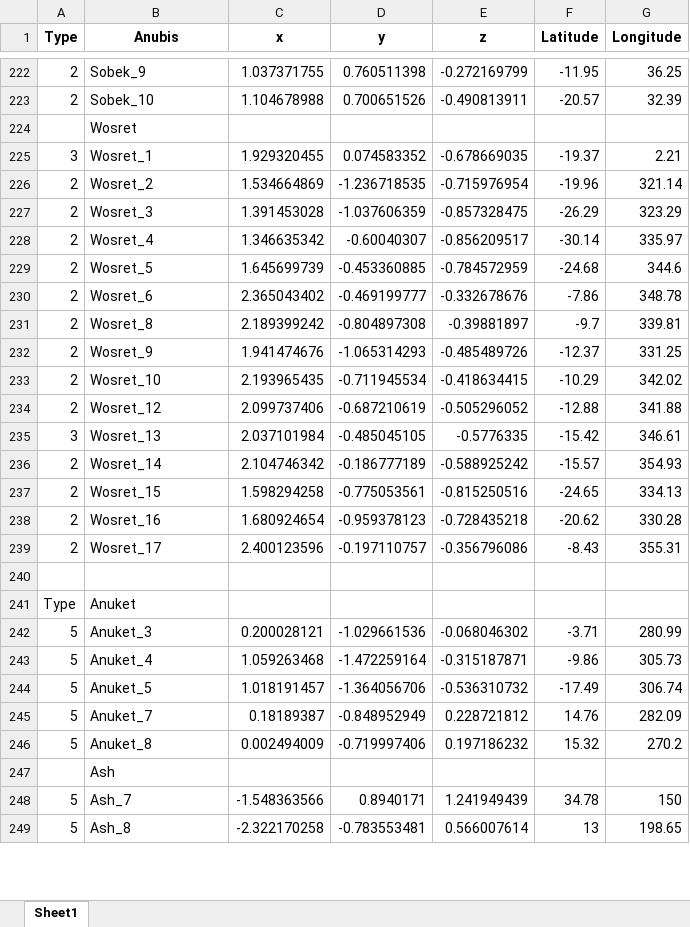
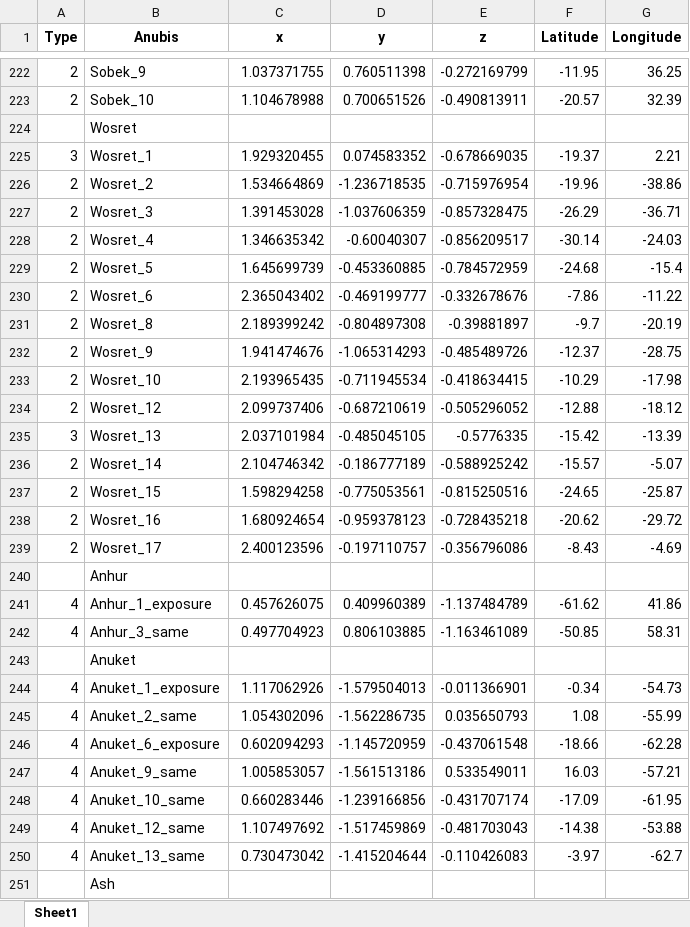
Before and after one commit to SergKrasilnikov/CometMapping, an Excel workbook: data/output/coordinates_long_lat_results.xlsx, sheet Sheet1, drawn as a sheet; only a part is shown, gaps mark what is left out; values as stored, in another font and other column widths than the file's, no borders; removed rows and columns are numbered as before the commit, all else as after; the diff covers the shown part only; the diff names each change by its address in the sheet, - before the commit and + after, or states it on an @@ line.

Commit message:
correction of 67P_coord, coord-file. add of 67P_mapping

```diff
--- a/data/output/coordinates_long_lat_results.xlsx (sheet Sheet1)
+++ b/data/output/coordinates_long_lat_results.xlsx (sheet Sheet1)
-G226 (Longitude): 321.14
+G226 (Longitude): -38.86
-G227 (Longitude): 323.29
+G227 (Longitude): -36.71
-G228 (Longitude): 335.97
+G228 (Longitude): -24.03
-G229 (Longitude): 344.6
+G229 (Longitude): -15.4
-G230 (Longitude): 348.78
+G230 (Longitude): -11.22
-G231 (Longitude): 339.81
+G231 (Longitude): -20.19
-G232 (Longitude): 331.25
+G232 (Longitude): -28.75
-G233 (Longitude): 342.02
+G233 (Longitude): -17.98
-G234 (Longitude): 341.88
+G234 (Longitude): -18.12
-G235 (Longitude): 346.61
+G235 (Longitude): -13.39
-G236 (Longitude): 354.93
+G236 (Longitude): -5.07
-G237 (Longitude): 334.13
+G237 (Longitude): -25.87
-G238 (Longitude): 330.28
+G238 (Longitude): -29.72
-G239 (Longitude): 355.31
+G239 (Longitude): -4.69
-B240 (Anubis): (empty)
+B240 (Anubis): Anhur
+row 241: 4 | Anhur_1_exposure | 0.457626075 | 0.409960389 | -1.137484789 | -61.62 | 41.86
+row 242: 4 | Anhur_3_same | 0.497704923 | 0.806103885 | -1.163461089 | -50.85 | 58.31
-A243 (Type): Type
+A243 (Type): (empty)
-row 242: 5 | Anuket_3 | 0.200028121 | -1.029661536 | -0.068046302 | -3.71 | 280.99
-row 243: 5 | Anuket_4 | 1.059263468 | -1.472259164 | -0.315187871 | -9.86 | 305.73
-row 244: 5 | Anuket_5 | 1.018191457 | -1.364056706 | -0.536310732 | -17.49 | 306.74
-row 245: 5 | Anuket_7 | 0.18189387 | -0.848952949 | 0.228721812 | 14.76 | 282.09
-row 246: 5 | Anuket_8 | 0.002494009 | -0.719997406 | 0.197186232 | 15.32 | 270.2
+row 244: 4 | Anuket_1_exposure | 1.117062926 | -1.579504013 | -0.011366901 | -0.34 | -54.73
+row 245: 4 | Anuket_2_same | 1.054302096 | -1.562286735 | 0.035650793 | 1.08 | -55.99
+row 246: 4 | Anuket_6_exposure | 0.602094293 | -1.145720959 | -0.437061548 | -18.66 | -62.28
+row 247: 4 | Anuket_9_same | 1.005853057 | -1.561513186 | 0.533549011 | 16.03 | -57.21
+row 248: 4 | Anuket_10_same | 0.660283446 | -1.239166856 | -0.431707174 | -17.09 | -61.95
+row 249: 4 | Anuket_12_same | 1.107497692 | -1.517459869 | -0.481703043 | -14.38 | -53.88
+row 250: 4 | Anuket_13_same | 0.730473042 | -1.415204644 | -0.110426083 | -3.97 | -62.7
-row 248: 5 | Ash_7 | -1.548363566 | 0.8940171 | 1.241949439 | 34.78 | 150
-row 249: 5 | Ash_8 | -2.322170258 | -0.783553481 | 0.566007614 | 13 | 198.65
```
Also changed, not shown: 49 added rows, 70 removed rows and 104 edited cells elsewhere in this sheet, data/input/db/coordinates_long_lat.xlsx, data/output/coordinates_long_lat_results_cliff_exposure.xlsx, 7 other files.
